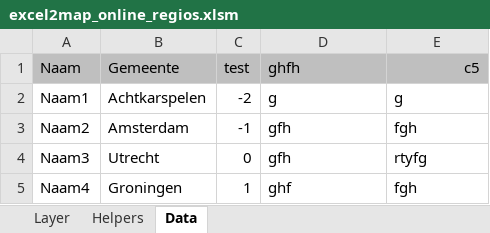
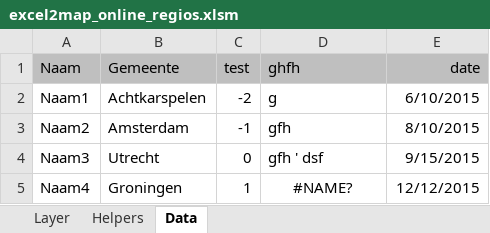
Before and after one commit to TNOCS/excel2map, an Excel workbook: Excel-templates/excel2map_online_regios.xlsm, sheet Data, drawn as a sheet; values as stored, in another font and other column widths than the file's, no borders; conditional formats not drawn; the diff names each change by its address in the sheet, - before the commit and + after, or states it on an @@ line.

Commit message:
Added data-checking for macro-errors (#NAME?), double quotation marks and hard carriage returns. The latter two are replaced by single quotes and spaces respectively, the first is regarded as empty.

```diff
--- a/Excel-templates/excel2map_online_regios.xlsm (sheet Data)
+++ b/Excel-templates/excel2map_online_regios.xlsm (sheet Data)
-E1: c5
+E1: date
-E2 (date): g
+E2 (date): 6/10/2015
-E3 (date): fgh
+E3 (date): 8/10/2015
-D4 (ghfh): gfh
+D4 (ghfh): gfh ' dsf
-E4 (date): rtyfg
+E4 (date): 9/15/2015
-D5 (ghfh): ghf
+D5 (ghfh): #NAME?
-D5 alignment: left
+D5 alignment: center
-E5 (date): fgh
+E5 (date): 12/12/2015
```
Also changed, not shown: sheet Layer, 1 other file.
